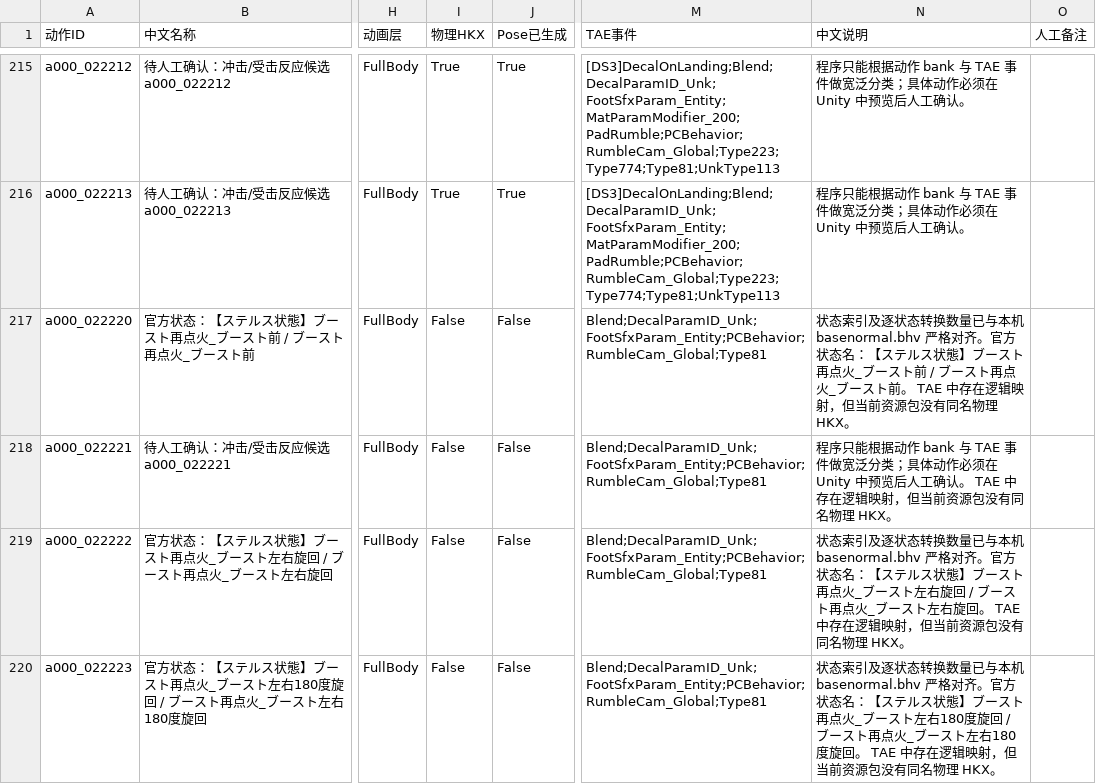
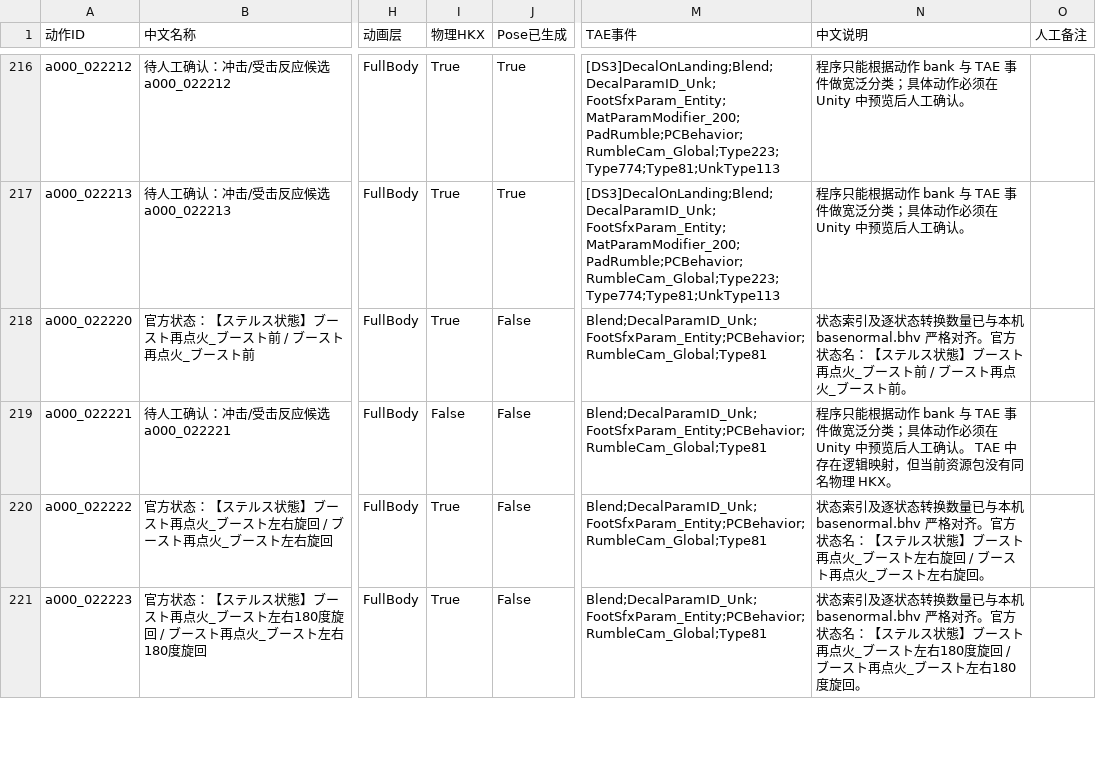
Before and after one commit to RyoudoTeinei/ACunicombat, a CSV file: Tools/AssetManifests/c0000_action_catalog.csv, drawn as a sheet; only a part is shown, gaps mark what is left out; addresses are those after the commit; the diff covers the shown part only; the diff names each change by its address in the sheet, - before the commit and + after, or states it on an @@ line.

```diff
--- a/Tools/AssetManifests/c0000_action_catalog.csv
+++ b/Tools/AssetManifests/c0000_action_catalog.csv
-I218 (物理HKX): False
+I218 (物理HKX): True
-N218 (中文说明): …スト前。 TAE 中存在逻辑映射，但当前资源包没有同名物理 HKX。
+N218 (中文说明): …スト前。
-I220:I221 (物理HKX): False
+I220:I221 (物理HKX): True
-N220 (中文说明): …右旋回。 TAE 中存在逻辑映射，但当前资源包没有同名物理 HKX。
+N220 (中文说明): …右旋回。
-N221 (中文说明): …度旋回。 TAE 中存在逻辑映射，但当前资源包没有同名物理 HKX。
+N221 (中文说明): …度旋回。
```
Also changed, not shown: 7 added rows and 96 edited cells elsewhere in this file, Tools/AssetManifests/c0000_bhv_state_map.csv, 54 other files.
